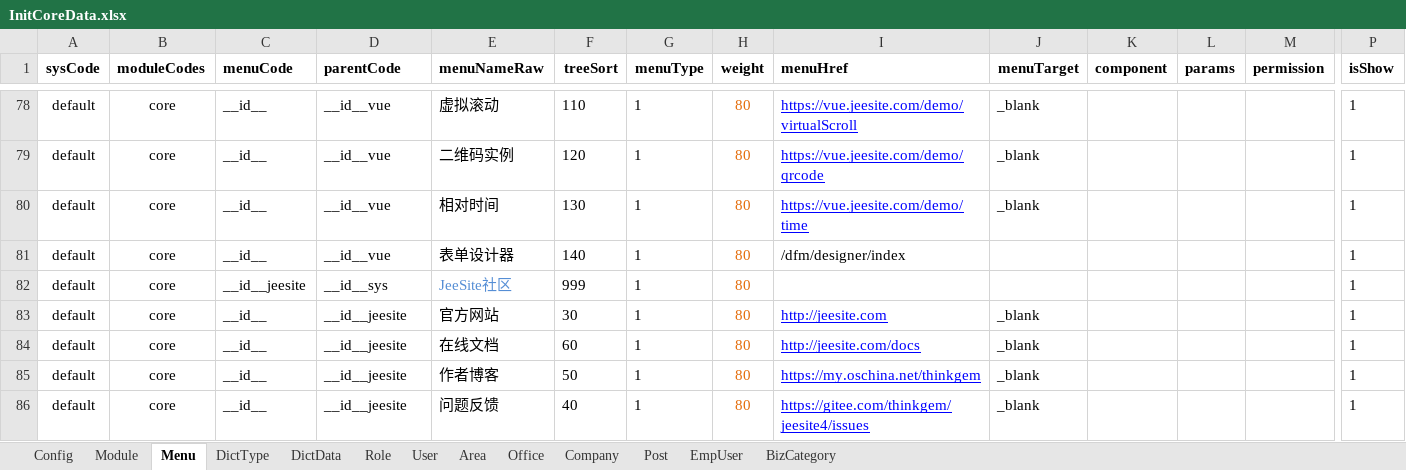
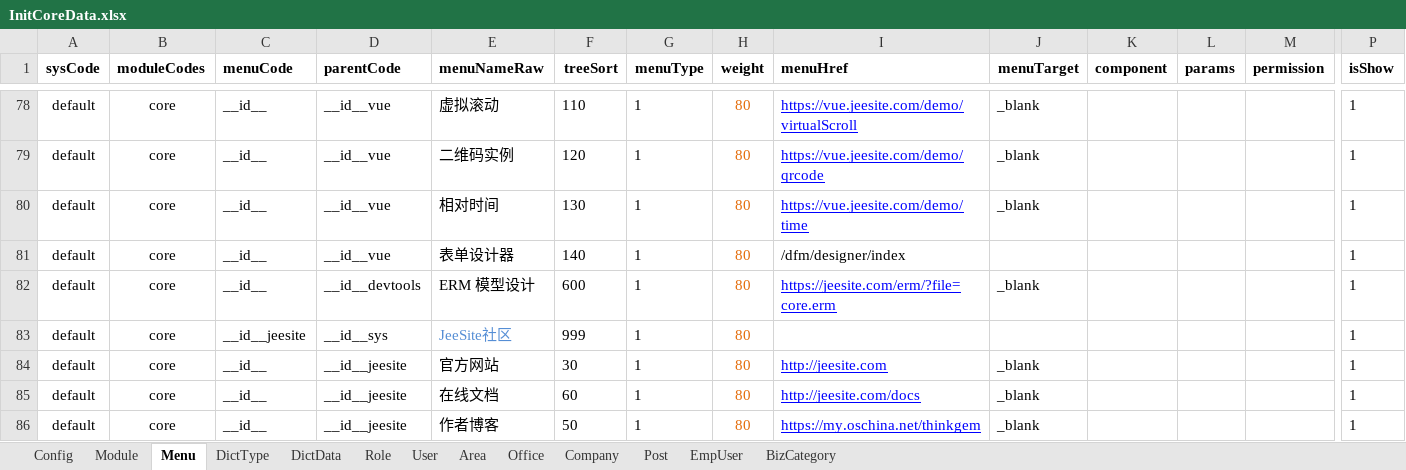
Before and after one commit to thinkgem/jeesite, an Excel workbook: modules/core/src/main/java/com/jeesite/modules/sys/db/InitCoreData.xlsx, sheet Menu, drawn as a sheet; only a part is shown, gaps mark what is left out; the shorter side is filled out with more unchanged rows; values as stored, in another font and other column widths than the file's, no borders; rows hold the shown columns only; the diff names each change by its address in the sheet, - before the commit and + after, or states it on an @@ line.

Commit message:
更新 db 模型，只保留 erm 原文件，新增 erm 在线设计器 https://jeesite.com/erm/?file=core.erm

```diff
--- a/modules/core/src/main/java/com/jeesite/modules/sys/db/InitCoreData.xlsx (sheet Menu)
+++ b/modules/core/src/main/java/com/jeesite/modules/sys/db/InitCoreData.xlsx (sheet Menu)
+row 82: default | core | __id__ | __id__devtools | ERM 模型设计 | 600 | 1 | 80 | https://jeesite.com/erm/?file=core.erm | _blank |  |  |  | 1
```
Also changed, not shown: 14 other files.
